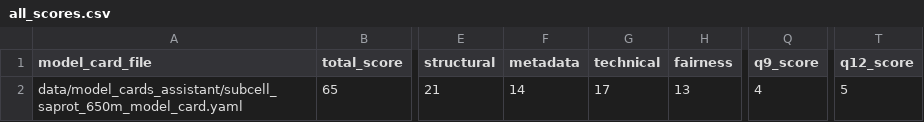
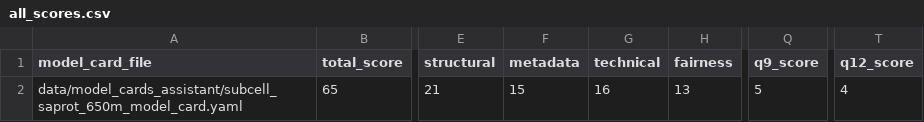
Before and after one commit to bridge2ai/model-card-schema, a CSV file: data/evaluation/hf_hub/rubric20/all_scores.csv, drawn as a sheet; only a part is shown, gaps mark what is left out; the diff names each change by its address in the sheet, - before the commit and + after, or states it on an @@ line.

```diff
--- a/data/evaluation/hf_hub/rubric20/all_scores.csv
+++ b/data/evaluation/hf_hub/rubric20/all_scores.csv
-F2 (metadata): 14
+F2 (metadata): 15
-G2 (technical): 17
+G2 (technical): 16
-Q2 (q9_score): 4
+Q2 (q9_score): 5
-T2 (q12_score): 5
+T2 (q12_score): 4
```
Also changed, not shown: data/evaluation/harmonized/rubric20/all_scores.csv, 37 other files.
